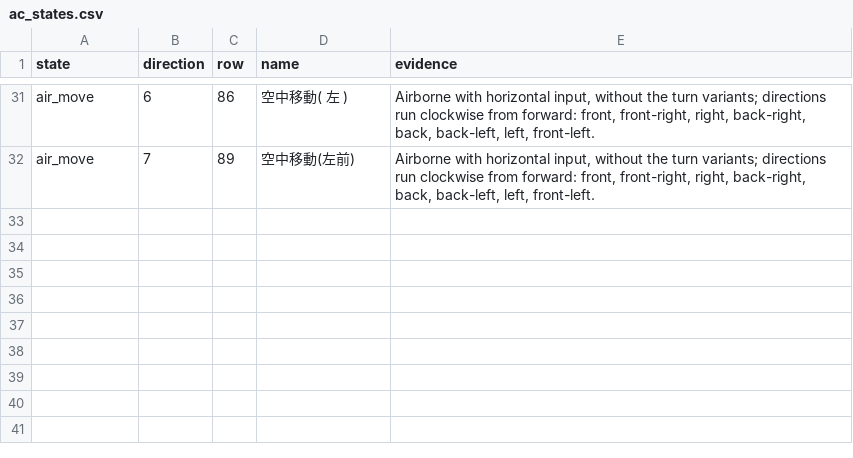
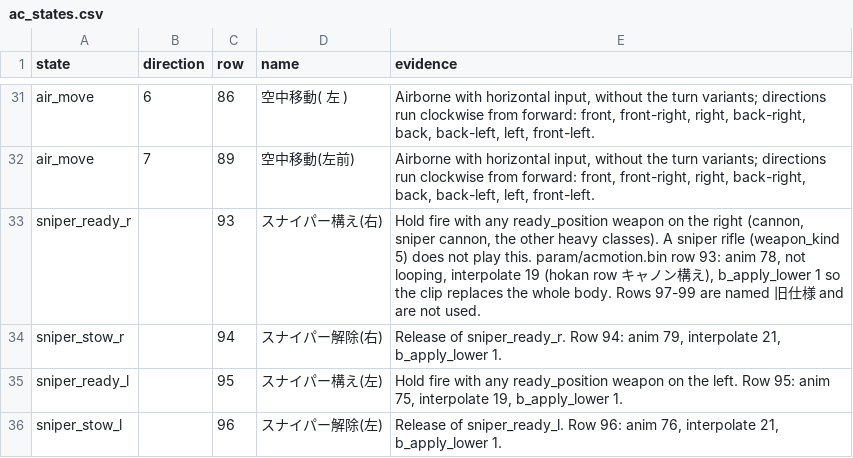
Before and after one commit to ninjagodino/ArmoredCoreRustRewrite, a CSV file: sheets/ac_states.csv, drawn as a sheet; only a part is shown, gaps mark what is left out.

```diff
--- a/sheets/ac_states.csv
+++ b/sheets/ac_states.csv
@@ -32 +32,5 @@ air_move,6,86,空中移動( 左 ),"Airborne with horizontal input, without the t
 air_move,7,89,空中移動(左前),"Airborne with horizontal input, without the turn variants; directions run clockwise from forward: front, front-right, right, back-right, back, back-left, left, front-left."
+sniper_ready_r,,93,スナイパー構え(右),"Hold fire with any ready_position weapon on the right (cannon, sniper cannon, the other heavy classes). A sniper rifle (weapon_kind 5) does not play this. param/acmotion.bin row 93: anim 78, not looping, interpolate 19 (hokan row キャノン構え), b_apply_lower 1 so the clip replaces the whole body. Rows 97-99 are named 旧仕様 and are not used."
+sniper_stow_r,,94,スナイパー解除(右),"Release of sniper_ready_r. Row 94: anim 79, interpolate 21, b_apply_lower 1."
+sniper_ready_l,,95,スナイパー構え(左),"Hold fire with any ready_position weapon on the left. Row 95: anim 75, interpolate 19, b_apply_lower 1."
+sniper_stow_l,,96,スナイパー解除(左),"Release of sniper_ready_l. Row 96: anim 76, interpolate 21, b_apply_lower 1."
```
Also changed, not shown: sheets/ac_part_fields.csv, sheets/assembly_slots.csv, 15 other files.
